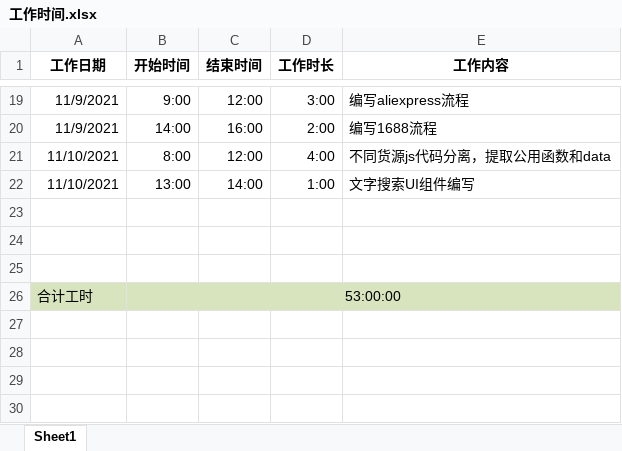
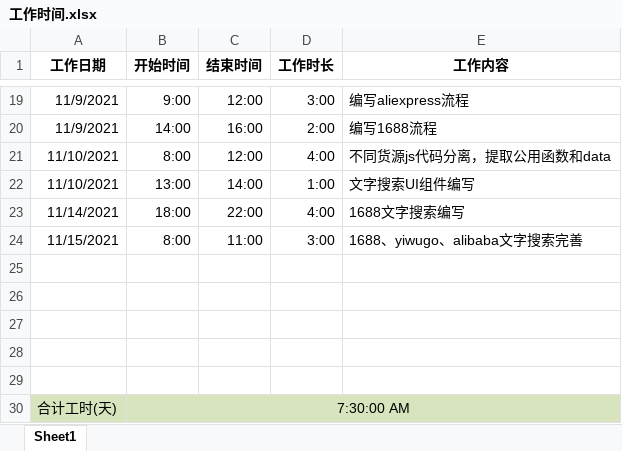
Before and after one commit to q990724/source_iq, an Excel workbook: 工作时间.xlsx, sheet Sheet1, drawn as a sheet; only a part is shown, gaps mark what is left out; values as stored, in another font and other column widths than the file's, no borders; table styles not drawn; removed rows and columns are numbered as before the commit, all else as after; the diff names each change by its address in the sheet, - before the commit and + after, or states it on an @@ line.

Commit message:
alibaba完成，yiwugo完成

```diff
--- a/工作时间.xlsx (sheet Sheet1)
+++ b/工作时间.xlsx (sheet Sheet1)
+row 23: 11/14/2021 | 18:00 | 22:00 | 4:00 | 1688文字搜索编写
+row 24: 11/15/2021 | 8:00 | 11:00 | 3:00 | 1688、yiwugo、alibaba文字搜索完善
-row 28: 合计工时 | 53:00:00
+row 28: (empty)
-A28:E28 fill: #D7E4BD
+A28:E28 fill: none
-B26:E26 merged
+row 29: (empty)
+row 30: 合计工时(天) | 7:30:00 AM
```
Also changed, not shown: 6 other files.
